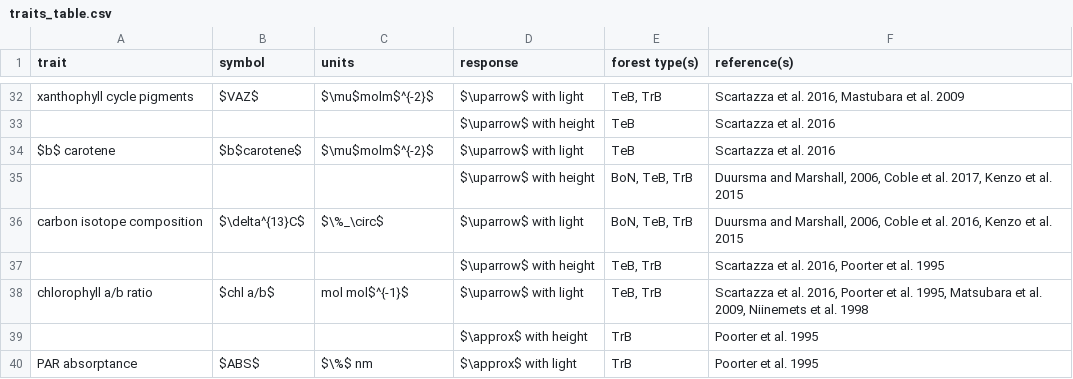
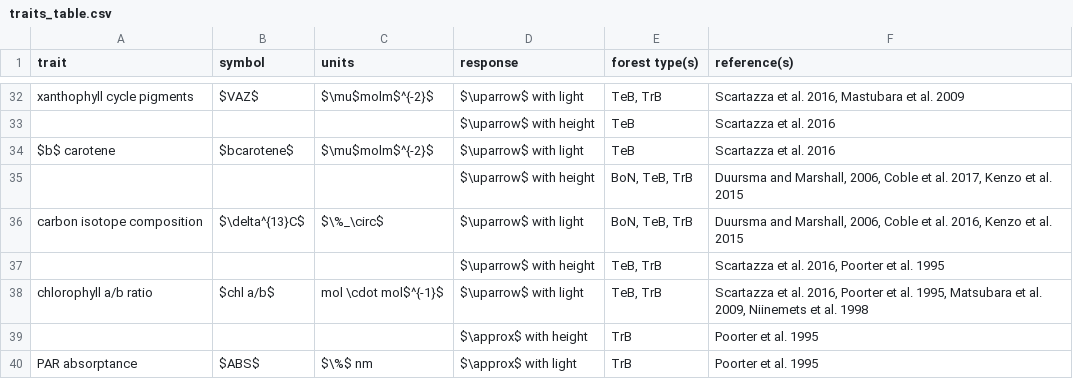
Before and after one commit to EcoClimLab/vertical-thermal-review, a CSV file: Lit_Review/traits_table.csv, drawn as a sheet; only a part is shown, gaps mark what is left out.

Commit message:
Update traits_table.csv

```diff
--- a/Lit_Review/traits_table.csv
+++ b/Lit_Review/traits_table.csv
@@ -33,3 +33,3 @@ xanthophyll cycle pigments,$VAZ$,$\mu$molm$^{-2}$,$\uparrow$ with light,"TeB, Tr
 ,,,$\uparrow$ with height,TeB,Scartazza et al. 2016
-$b$ carotene,$b$carotene$,$\mu$molm$^{-2}$,$\uparrow$ with light,TeB,Scartazza et al. 2016
+$b$ carotene,$bcarotene$,$\mu$molm$^{-2}$,$\uparrow$ with light,TeB,Scartazza et al. 2016
 ,,,$\uparrow$ with height,"BoN, TeB, TrB","Duursma and Marshall, 2006, Coble et al. 2017, Kenzo et al. 2015"
@@ -37,3 +37,3 @@ carbon isotope composition,$\delta^{13}C$,$\%_\circ$,$\uparrow$ with light,"BoN,
 ,,,$\uparrow$ with height,"TeB, TrB","Scartazza et al. 2016, Poorter et al. 1995"
-chlorophyll a/b ratio,$chl a/b$,mol mol$^{-1}$,$\uparrow$ with light,"TeB, TrB","Scartazza et al. 2016, Poorter et al. 1995, Matsubara et al. 2009, Niinemets et al. 1998"
+chlorophyll a/b ratio,$chl a/b$,mol \cdot mol$^{-1}$,$\uparrow$ with light,"TeB, TrB","Scartazza et al. 2016, Poorter et al. 1995, Matsubara et al. 2009, Niinemets et al. 1998"
 ,,,$\approx$ with height,TrB,Poorter et al. 1995
```
